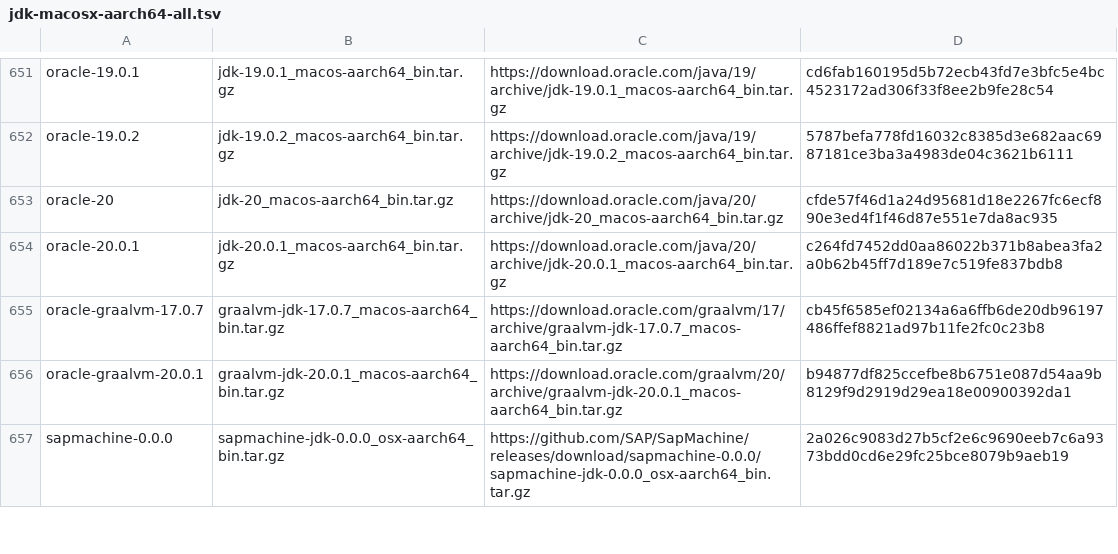
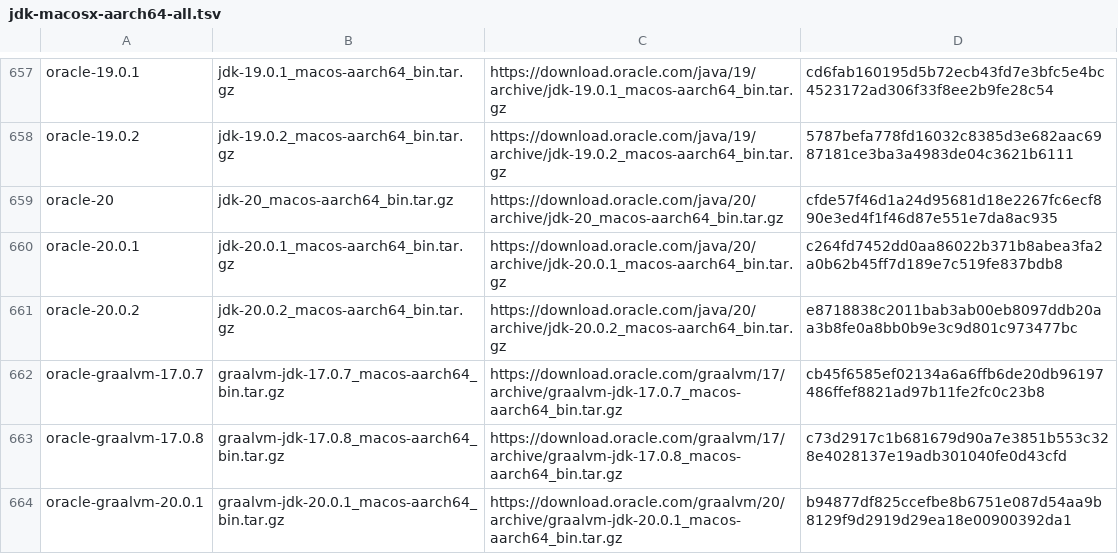
Before and after one commit to mise-plugins/rtx-java, a TSV file: data/jdk-macosx-aarch64-all.tsv, drawn as a sheet; only a part is shown, gaps mark what is left out; the shorter side is filled out with more unchanged rows; the diff covers the shown part only.

Commit message:
Update Java release data

```diff
--- a/data/jdk-macosx-aarch64-all.tsv
+++ b/data/jdk-macosx-aarch64-all.tsv
@@ -654,3 +660,5 @@ oracle-20	jdk-20_macos-aarch64_bin.tar.gz	https://download.oracle.com/java/20/ar
 oracle-20.0.1	jdk-20.0.1_macos-aarch64_bin.tar.gz	https://download.oracle.com/java/20/archive/jdk-20.0.1_macos-aarch64_bin.tar.gz	c264fd7452dd0aa86022b371b8abea3fa2a0b62b45ff7d189e7c519fe837bdb8
+oracle-20.0.2	jdk-20.0.2_macos-aarch64_bin.tar.gz	https://download.oracle.com/java/20/archive/jdk-20.0.2_macos-aarch64_bin.tar.gz	e8718838c2011bab3ab00eb8097ddb20aa3b8fe0a8bb0b9e3c9d801c973477bc
 oracle-graalvm-17.0.7	graalvm-jdk-17.0.7_macos-aarch64_bin.tar.gz	https://download.oracle.com/graalvm/17/archive/graalvm-jdk-17.0.7_macos-aarch64_bin.tar.gz	cb45f6585ef02134a6a6ffb6de20db96197486ffef8821ad97b11fe2fc0c23b8
+oracle-graalvm-17.0.8	graalvm-jdk-17.0.8_macos-aarch64_bin.tar.gz	https://download.oracle.com/graalvm/17/archive/graalvm-jdk-17.0.8_macos-aarch64_bin.tar.gz	c73d2917c1b681679d90a7e3851b553c328e4028137e19adb301040fe0d43cfd
 oracle-graalvm-20.0.1	graalvm-jdk-20.0.1_macos-aarch64_bin.tar.gz	https://download.oracle.com/graalvm/20/archive/graalvm-jdk-20.0.1_macos-aarch64_bin.tar.gz	b94877df825ccefbe8b6751e087d54aa9b8129f9d2919d29ea18e00900392da1
```
Also changed, not shown: 23 added rows elsewhere in this file, data/jdk-macosx-aarch64-ga.tsv, data/jdk-macosx-aarch64.tsv, 13 other files.
